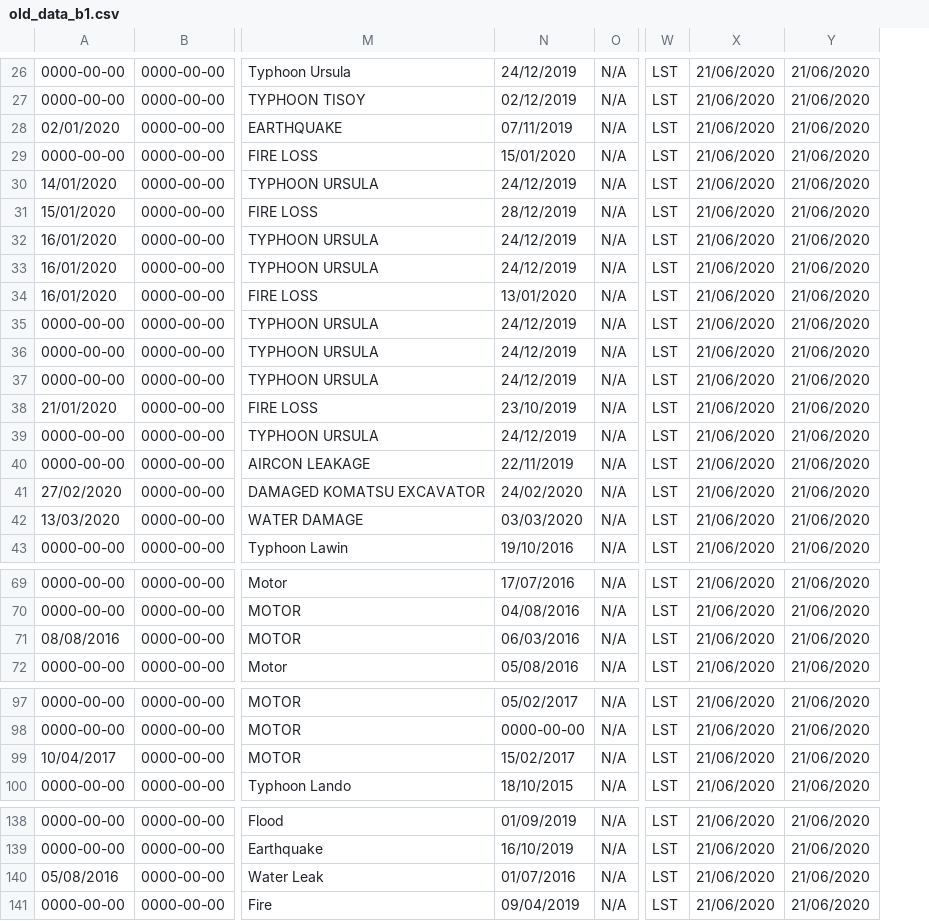
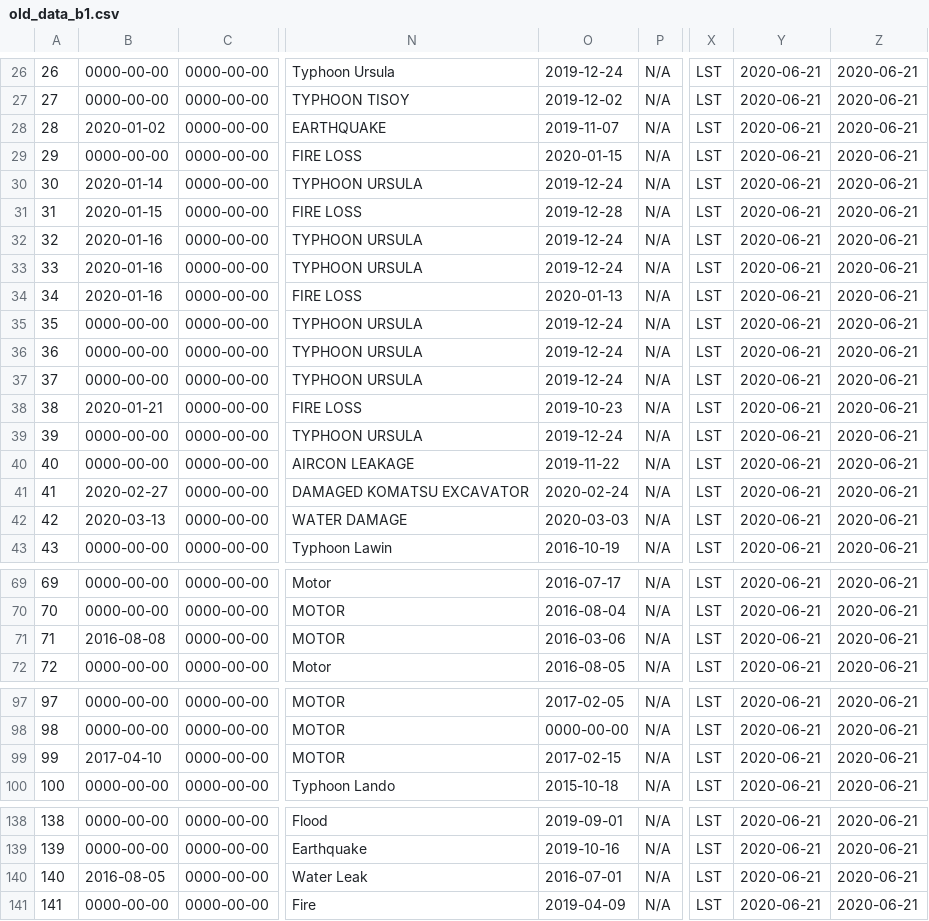
Before and after one commit to dyunas/senon-be, a CSV file: public/old_data_b1.csv, drawn as a sheet; only a part is shown, gaps mark what is left out; removed rows and columns are numbered as before the commit, all else as after; the diff covers the shown part only; the diff names each change by its address in the sheet, - before the commit and + after, or states it on an @@ line.

```diff
--- a/public/old_data_b1.csv
+++ b/public/old_data_b1.csv
+column A, rows 26-43: 26 | 27 | 28 | 29 | 30 | 31 | 32 | 33 | 34 | 35 | 36 | 37 | 38 | 39 | 40 | 41 | 42 | 43; rows 69-72: 69 | 70 | 71 | 72; rows 97-100: 97 | 98 | 99 | 100; rows 138-141: 138 | 139 | 140 | 141
-column N, rows 26-43: 24/12/2019 | 02/12/2019 | 07/11/2019 | 15/01/2020 | 24/12/2019 | 28/12/2019 | 24/12/2019 | 24/12/2019 | 13/01/2020 | 24/12/2019 | 24/12/2019 | 24/12/2019 | 23/10/2019 | 24/12/2019 | 22/11/2019 | 24/02/2020 | 03/03/2020 | 19/10/2016; rows 69-72: 17/07/2016 | 04/08/2016 | 06/03/2016 | 05/08/2016; rows 97-100: 05/02/2017 | 0000-00-00 | 15/02/2017 | 18/10/2015; rows 138-141: 01/09/2019 | 16/10/2019 | 01/07/2016 | 09/04/2019
+column O, rows 26-43: 2019-12-24 | 2019-12-02 | 2019-11-07 | 2020-01-15 | 2019-12-24 | 2019-12-28 | 2019-12-24 | 2019-12-24 | 2020-01-13 | 2019-12-24 | 2019-12-24 | 2019-12-24 | 2019-10-23 | 2019-12-24 | 2019-11-22 | 2020-02-24 | 2020-03-03 | 2016-10-19; rows 69-72: 2016-07-17 | 2016-08-04 | 2016-03-06 | 2016-08-05; rows 97-100: 2017-02-05 | 0000-00-00 | 2017-02-15 | 2015-10-18; rows 138-141: 2019-09-01 | 2019-10-16 | 2016-07-01 | 2019-04-09
-column X, rows 26-43: all 21/06/2020; rows 69-72: all 21/06/2020; rows 97-100: all 21/06/2020; rows 138-141: all 21/06/2020
-column Y, rows 26-43: all 21/06/2020; rows 69-72: all 21/06/2020; rows 97-100: all 21/06/2020; rows 138-141: all 21/06/2020
+column Y, rows 26-43: all 2020-06-21; rows 69-72: all 2020-06-21; rows 97-100: all 2020-06-21; rows 138-141: all 2020-06-21
+column Z, rows 26-43: all 2020-06-21; rows 69-72: all 2020-06-21; rows 97-100: all 2020-06-21; rows 138-141: all 2020-06-21
-B28: 02/01/2020
+B28: 2020-01-02
-B30: 14/01/2020
+B30: 2020-01-14
-B31: 15/01/2020
+B31: 2020-01-15
-B32:B34: 16/01/2020
+B32:B34: 2020-01-16
-B38: 21/01/2020
+B38: 2020-01-21
-B41: 27/02/2020
+B41: 2020-02-27
-B42: 13/03/2020
+B42: 2020-03-13
-B71: 08/08/2016
+B71: 2016-08-08
-B99: 10/04/2017
+B99: 2017-04-10
-B140: 05/08/2016
+B140: 2016-08-05
```
Also changed, not shown: 12 edited cells elsewhere in this file.
